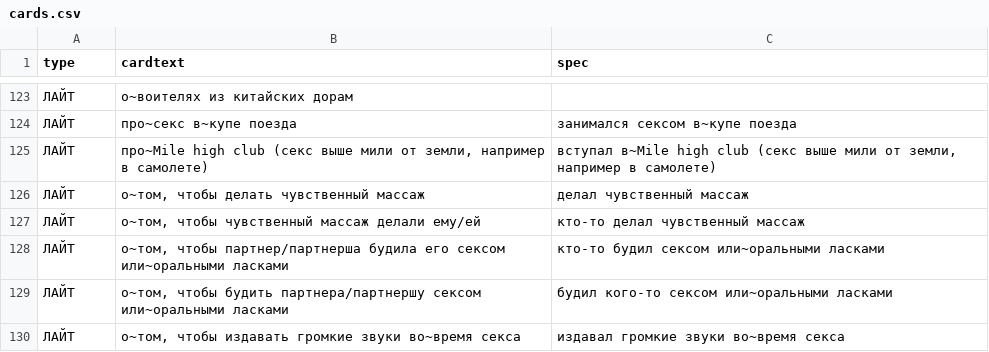
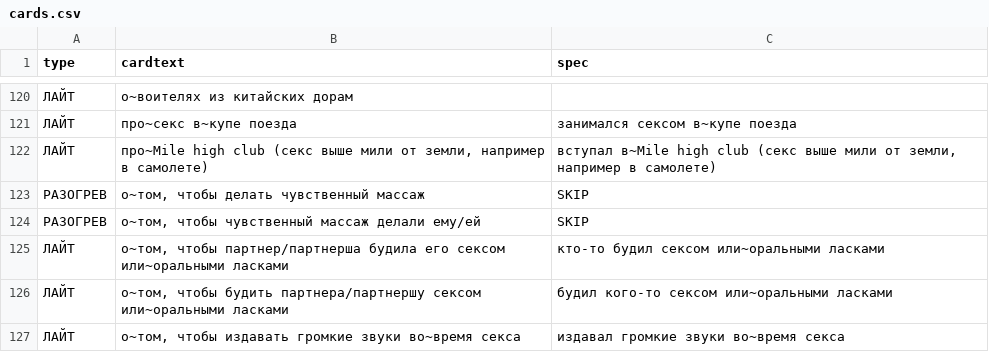
Before and after one commit to leotsarev/fevronia.leotsarev.ru, a CSV file: cards.csv, drawn as a sheet; only a part is shown, gaps mark what is left out; the diff covers the shown part only.

```diff
--- a/cards.csv
+++ b/cards.csv
@@ -125,4 +122,4 @@ type,cardtext,spec
 ЛАЙТ,"про~Mile high club (секс выше мили от земли, например в самолете)", "вступал в~Mile high club (секс выше мили от земли, например в самолете)"
-ЛАЙТ,"о~том, чтобы делать чувственный массаж",делал чувственный массаж
-ЛАЙТ,"о~том, чтобы чувственный массаж делали ему/ей",кто-то делал чувственный массаж
+РАЗОГРЕВ,"о~том, чтобы делать чувственный массаж",SKIP
+РАЗОГРЕВ,"о~том, чтобы чувственный массаж делали ему/ей",SKIP
 ЛАЙТ,"о~том, чтобы партнер/партнерша будила его сексом или~оральными ласками",кто-то будил сексом или~оральными ласками
```
Also changed, not shown: 4 removed rows and 19 edited cells elsewhere in this file.
